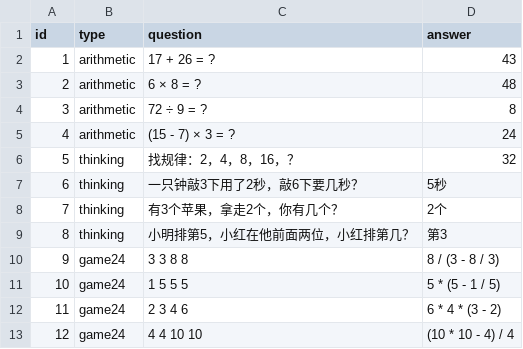
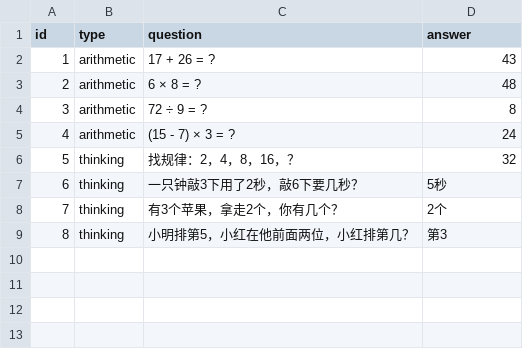
Before and after one commit to yjlinotlazy/home_companian, a CSV file: library.example/math/problems.csv, drawn as a sheet.

```diff
--- a/library.example/math/problems.csv
+++ b/library.example/math/problems.csv
@@ -9,5 +9 @@ id,type,question,answer
 8,thinking,小明排第5，小红在他前面两位，小红排第几？,第3
-9,game24,3 3 8 8,8 / (3 - 8 / 3)
-10,game24,1 5 5 5,5 * (5 - 1 / 5)
-11,game24,2 3 4 6,6 * 4 * (3 - 2)
-12,game24,4 4 10 10,(10 * 10 - 4) / 4
```
Also changed, not shown: 22 other files.
